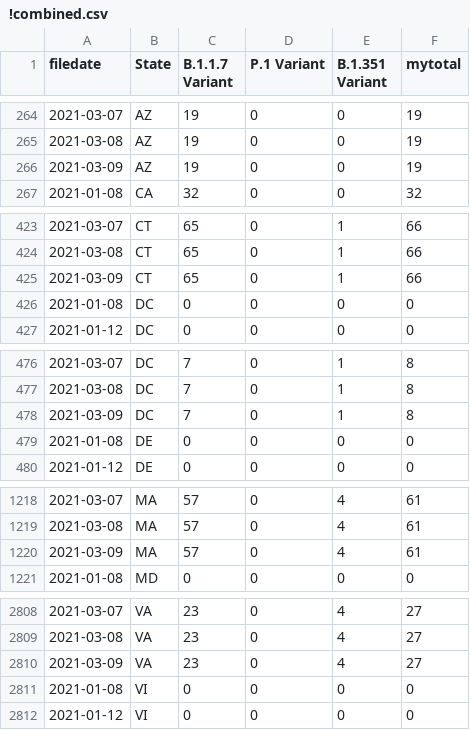
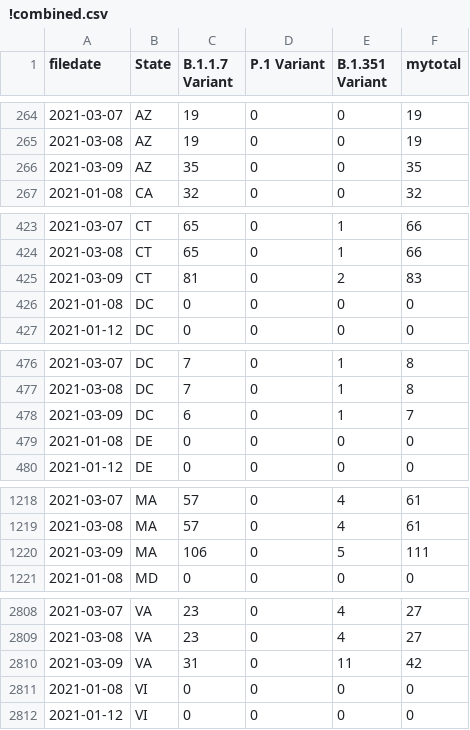
Before and after one commit to USATODAY/covid-variants, a CSV file: !combined.csv, drawn as a sheet; only a part is shown, gaps mark what is left out; the diff covers the shown part only.

```diff
--- a/!combined.csv
+++ b/!combined.csv
@@ -265,3 +265,3 @@ filedate,State,B.1.1.7 Variant,P.1 Variant,B.1.351 Variant,mytotal
 2021-03-08,AZ,19,0,0,19
-2021-03-09,AZ,19,0,0,19
+2021-03-09,AZ,35,0,0,35
 2021-01-08,CA,32,0,0,32
@@ -424,3 +424,3 @@ filedate,State,B.1.1.7 Variant,P.1 Variant,B.1.351 Variant,mytotal
 2021-03-08,CT,65,0,1,66
-2021-03-09,CT,65,0,1,66
+2021-03-09,CT,81,0,2,83
 2021-01-08,DC,0,0,0,0
@@ -477,3 +477,3 @@ filedate,State,B.1.1.7 Variant,P.1 Variant,B.1.351 Variant,mytotal
 2021-03-08,DC,7,0,1,8
-2021-03-09,DC,7,0,1,8
+2021-03-09,DC,6,0,1,7
 2021-01-08,DE,0,0,0,0
@@ -1219,3 +1219,3 @@ filedate,State,B.1.1.7 Variant,P.1 Variant,B.1.351 Variant,mytotal
 2021-03-08,MA,57,0,4,61
-2021-03-09,MA,57,0,4,61
+2021-03-09,MA,106,0,5,111
 2021-01-08,MD,0,0,0,0
@@ -2809,3 +2809,3 @@ filedate,State,B.1.1.7 Variant,P.1 Variant,B.1.351 Variant,mytotal
 2021-03-08,VA,23,0,4,27
-2021-03-09,VA,23,0,4,27
+2021-03-09,VA,31,0,11,42
 2021-01-08,VI,0,0,0,0
```
Also changed, not shown: 22 edited cells elsewhere in this file, 3 other files.
